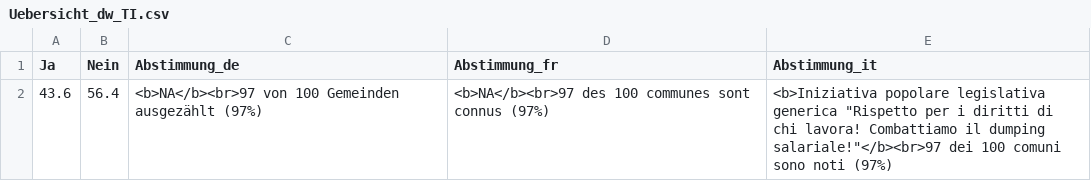
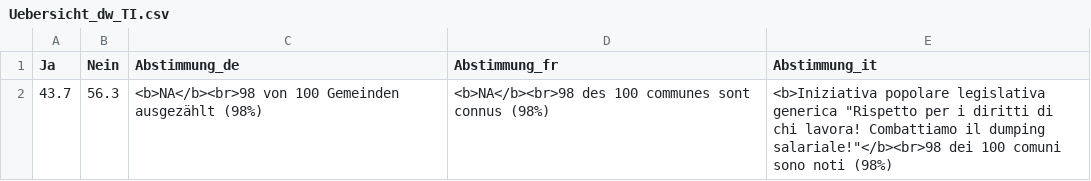
Before and after one commit to awp-finanznachrichten/lena_maerz2026, a CSV file: Output_Overviews/Uebersicht_dw_TI.csv, drawn as a sheet.

Commit message:
commit from Rstudio

```diff
--- a/Output_Overviews/Uebersicht_dw_TI.csv
+++ b/Output_Overviews/Uebersicht_dw_TI.csv
@@ -1,2 +1,2 @@
 "Ja","Nein","Abstimmung_de","Abstimmung_fr","Abstimmung_it"
-43.6,56.4,"<b>NA</b><br>97 von 100 Gemeinden ausgezählt (97%)","<b>NA</b><br>97 des 100 communes sont connus (97%)","<b>Iniziativa popolare legislativa generica ""Rispetto per i diritti di chi lavora! Combattiamo il dumping salariale!""</b><br>97 dei 100 comuni sono noti (97%)"
+43.7,56.3,"<b>NA</b><br>98 von 100 Gemeinden ausgezählt (98%)","<b>NA</b><br>98 des 100 communes sont connus (98%)","<b>Iniziativa popolare legislativa generica ""Rispetto per i diritti di chi lavora! Combattiamo il dumping salariale!""</b><br>98 dei 100 comuni sono noti (98%)"
```
